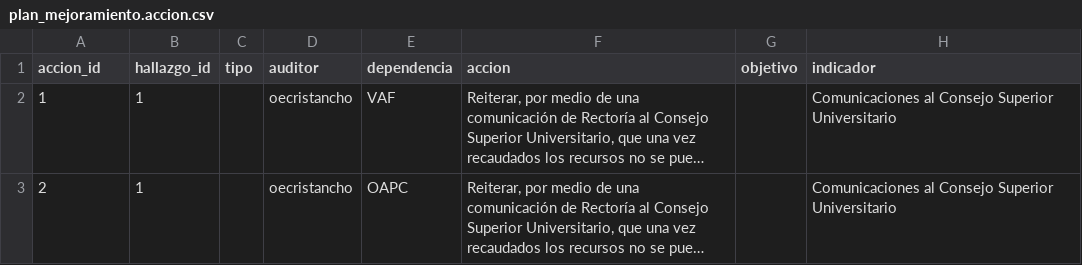
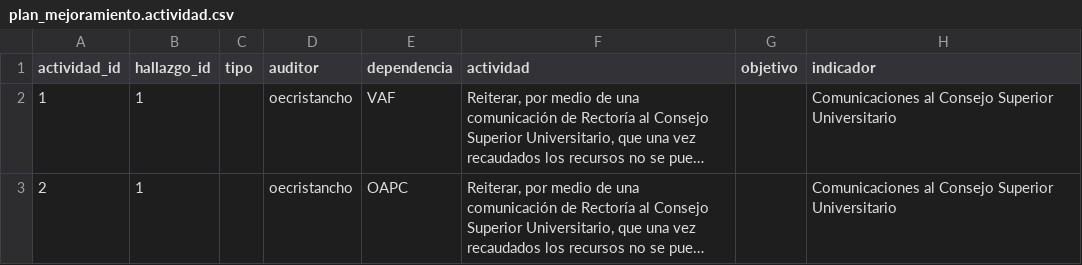
Before and after one commit to udistrital/sisifo_docs, a CSV file: source/planes_de_mejoramiento/data/plan_test_for_reports/plan_mejoramiento.actividad.csv (was source/planes_de_mejoramiento/data/plan_test_for_reports/plan_mejoramiento.accion.csv), drawn as a sheet; only a part is shown; long unchanged cells end in …; the diff names each change by its address in the sheet, - before the commit and + after, or states it on an @@ line.

Commit message:
Ajustes cambio accion por actividad

```diff
--- a/source/planes_de_mejoramiento/data/plan_test_for_reports/plan_mejoramiento.accion.csv
+++ b/source/planes_de_mejoramiento/data/plan_test_for_reports/plan_mejoramiento.actividad.csv
-A1: accion_id
+A1: actividad_id
-F1: accion
+F1: actividad
```
Also changed, not shown: source/planes_de_mejoramiento/data/plan_test_for_reports/plan_mejoramiento.avance.csv, 7 other files.
